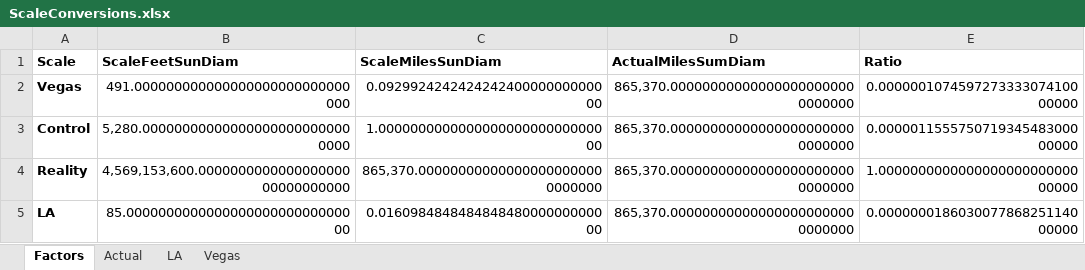
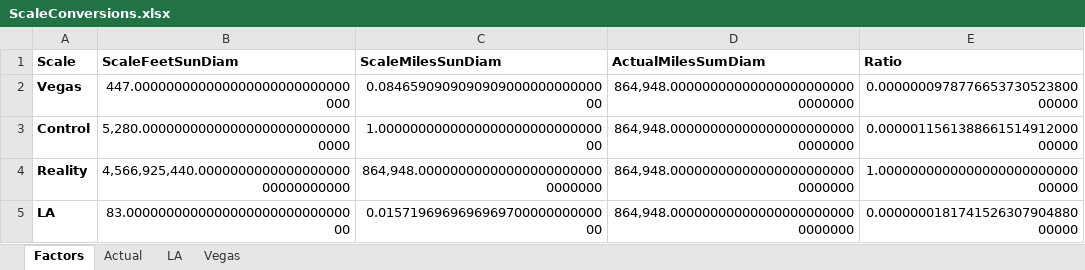
Before and after one commit to lassp/lassp, an Excel workbook: ScaleConversions.xlsx, sheet Factors, drawn as a sheet; values as stored, in another font and other column widths than the file's, no borders; the diff names each change by its address in the sheet, - before the commit and + after, or states it on an @@ line.

Commit message:
Update scale factors and planet data

```diff
--- a/ScaleConversions.xlsx (sheet Factors)
+++ b/ScaleConversions.xlsx (sheet Factors)
-B2 (ScaleFeetSunDiam): 491.000000000000000000000000000000
+B2 (ScaleFeetSunDiam): 447.000000000000000000000000000000
-C2 (ScaleMilesSunDiam): 0.092992424242424240000000000000
+C2 (ScaleMilesSunDiam): 0.084659090909090900000000000000
-D2:D5 (ActualMilesSumDiam): 865,370.000000000000000000000000000000
+D2:D5 (ActualMilesSumDiam): 864,948.000000000000000000000000000000
-E2 (Ratio): 0.000000107459727333307410000000
+E2 (Ratio): 0.000000097877665373052380000000
-E3 (Ratio): 0.000001155575071934548300000000
+E3 (Ratio): 0.000001156138866151491200000000
-B4 (ScaleFeetSunDiam): 4,569,153,600.000000000000000000000000000000
+B4 (ScaleFeetSunDiam): 4,566,925,440.000000000000000000000000000000
-C4 (ScaleMilesSunDiam): 865,370.000000000000000000000000000000
+C4 (ScaleMilesSunDiam): 864,948.000000000000000000000000000000
-B5 (ScaleFeetSunDiam): 85.000000000000000000000000000000
+B5 (ScaleFeetSunDiam): 83.000000000000000000000000000000
-C5 (ScaleMilesSunDiam): 0.016098484848484848000000000000
+C5 (ScaleMilesSunDiam): 0.015719696969696970000000000000
-E5 (Ratio): 0.000000018603007786825114000000
+E5 (Ratio): 0.000000018174152630790488000000
```
Also changed, not shown: sheet Actual, sheet Vegas, 3 other files.
